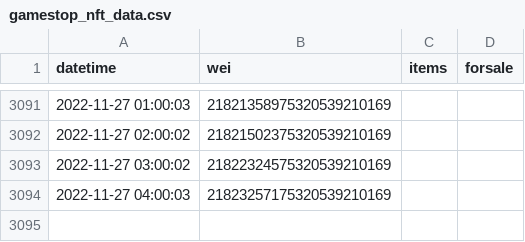
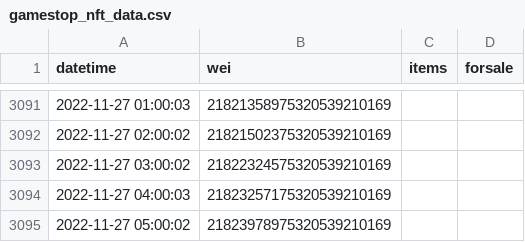
Before and after one commit to pconwell/gamestop-nft-data, a CSV file: gamestop_nft_data.csv, drawn as a sheet; only a part is shown, gaps mark what is left out.

Commit message:
update csv and rotate logs

```diff
--- a/gamestop_nft_data.csv
+++ b/gamestop_nft_data.csv
@@ -3094 +3094,2 @@ datetime,wei,items,forsale
 2022-11-27 04:00:03,21823257175320539210169,,
+2022-11-27 05:00:02,21823978975320539210169,,
```
